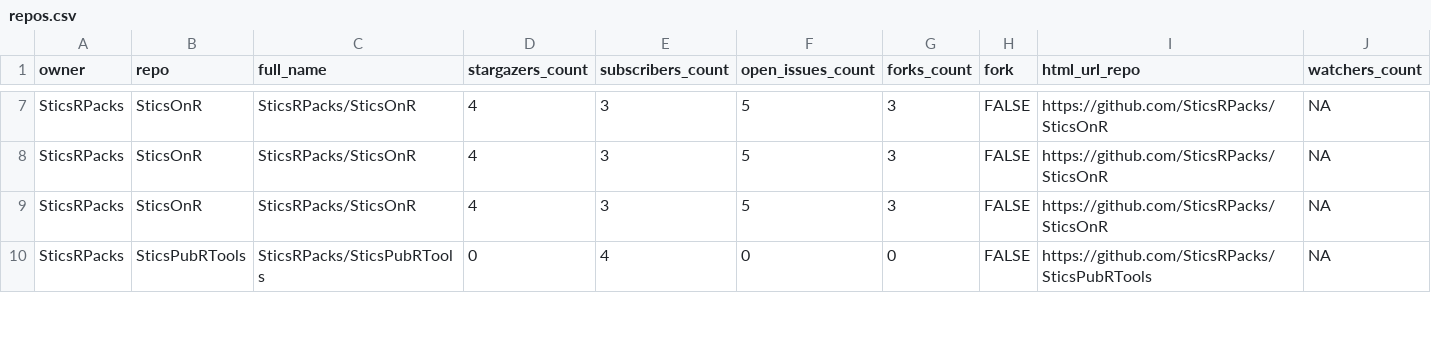
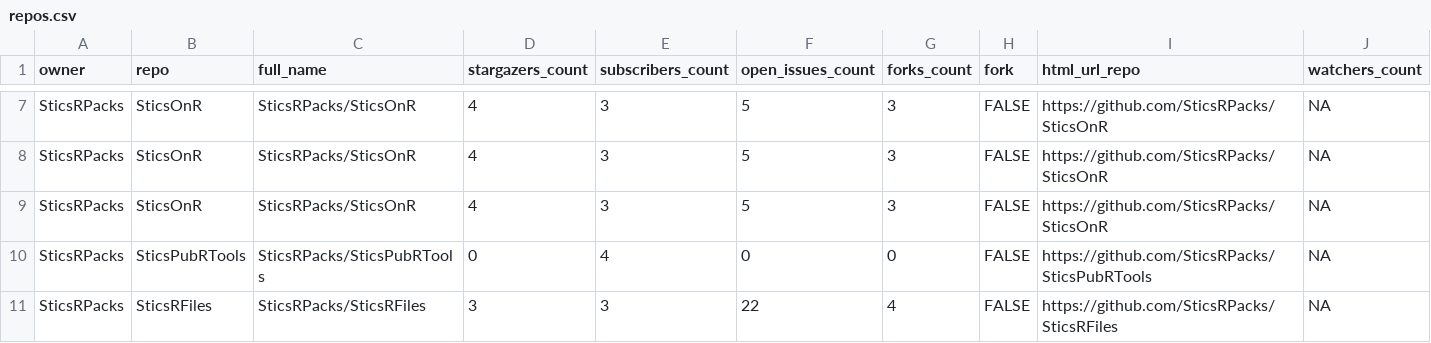
Before and after one commit to SticsRPacks/status, a CSV file: repos.csv, drawn as a sheet; only a part is shown, gaps mark what is left out; rows hold the shown columns only; the diff covers the shown part only; the diff names each change by its address in the sheet, - before the commit and + after, or states it on an @@ line.

```diff
--- a/repos.csv
+++ b/repos.csv
+row 11: SticsRPacks | SticsRFiles | SticsRPacks/SticsRFiles | 3 | 3 | 22 | 4 | FALSE | https://github.com/SticsRPacks/SticsRFiles | NA
```
Also changed, not shown: 2 edited cells elsewhere in this file, 2 other files.
